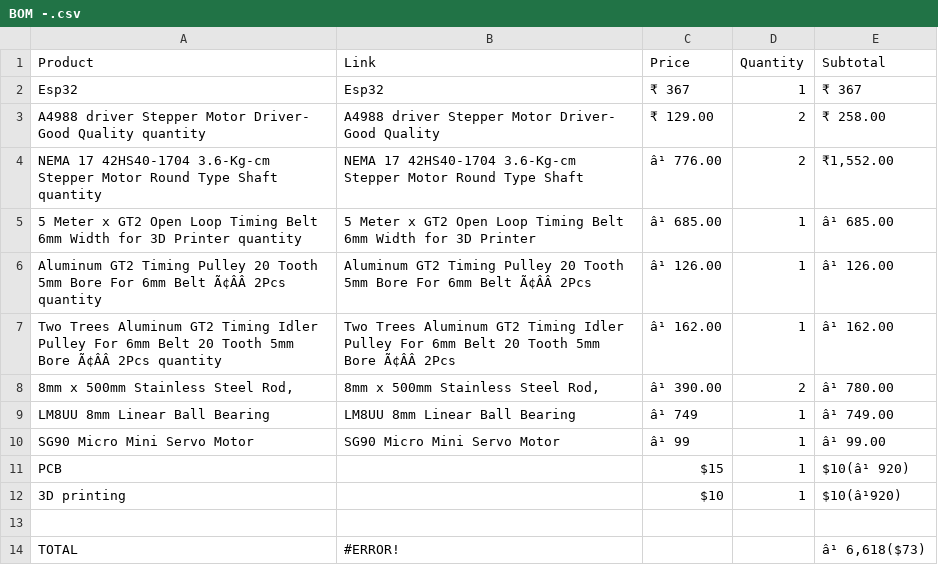
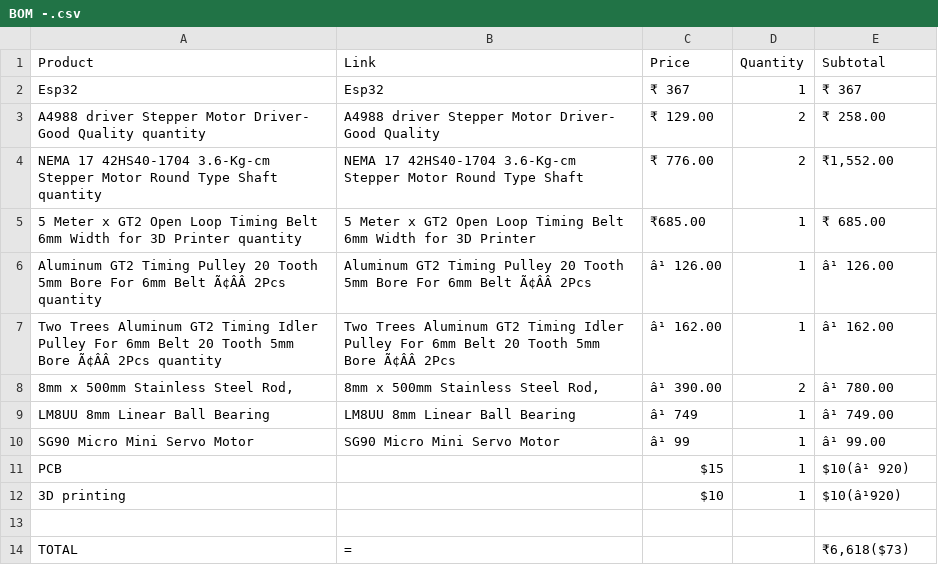
Before and after one commit to albinrstalin4-star/Drawing-robot, a CSV file: BOM -.csv, drawn as a sheet; the diff names each change by its address in the sheet, - before the commit and + after, or states it on an @@ line.

Commit message:
Update BOM -.csv

```diff
--- a/BOM -.csv
+++ b/BOM -.csv
-C4 (Price): â¹ 776.00
+C4 (Price): ₹ 776.00
-C5 (Price): â¹ 685.00
+C5 (Price): ₹685.00
-E5 (Subtotal): â¹ 685.00
+E5 (Subtotal): ₹ 685.00
-B14 (Link): #ERROR!
+B14 (Link): =
-E14 (Subtotal): â¹ 6,618($73)
+E14 (Subtotal): ₹6,618($73)
```
